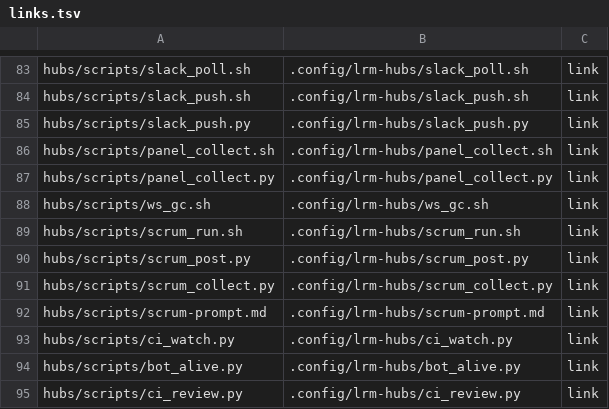
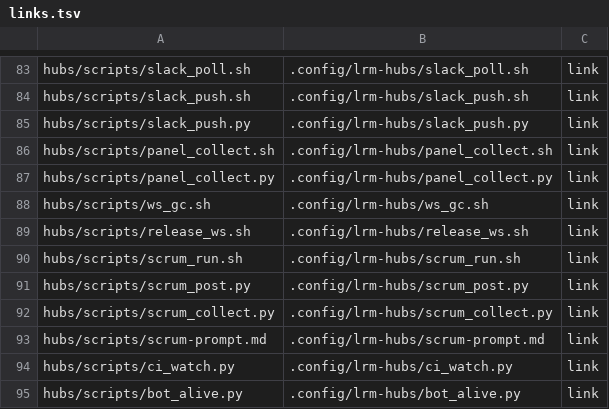
Before and after one commit to cocodding0723/claude-config, a TSV file: links.tsv, drawn as a sheet; only a part is shown, gaps mark what is left out; the shorter side is filled out with more unchanged rows; the diff names each change by its address in the sheet, - before the commit and + after, or states it on an @@ line.

```diff
--- a/links.tsv
+++ b/links.tsv
+row 89: hubs/scripts/release_ws.sh | .config/lrm-hubs/release_ws.sh | link
```
Also changed, not shown: 4 other files.
